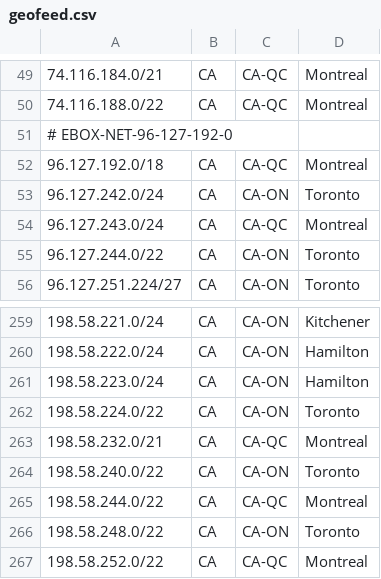
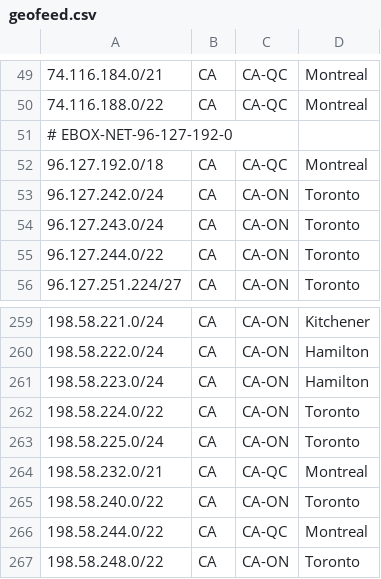
Before and after one commit to ebox-as1403/ebox-as1403.github.io, a CSV file: geofeed.csv, drawn as a sheet; only a part is shown, gaps mark what is left out; the shorter side is filled out with more unchanged rows.

Commit message:
Update geofeed.csv

```diff
--- a/geofeed.csv
+++ b/geofeed.csv
@@ -53,3 +53,3 @@
 96.127.242.0/24,CA,CA-ON,Toronto,
-96.127.243.0/24,CA,CA-QC,Montreal,
+96.127.243.0/24,CA,CA-ON,Toronto,
 96.127.244.0/22,CA,CA-ON,Toronto,
@@ -262,2 +262,3 @@
 198.58.224.0/22,CA,CA-ON,Toronto,
+198.58.225.0/24,CA,CA-ON,Toronto,
 198.58.232.0/21,CA,CA-QC,Montreal,
```
